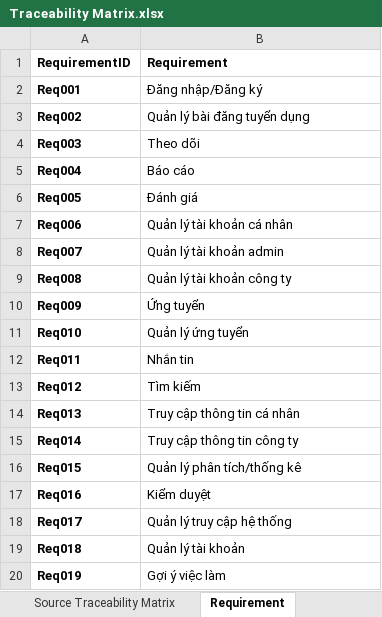
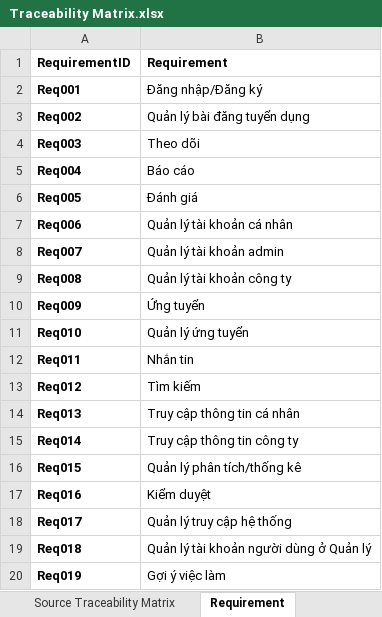
Before and after one commit to Griselda4774/EAS-EmploymentAssistanceSystem, an Excel workbook: Lab1/Lab1.3 Matrix/Traceability Matrix.xlsx, sheet Requirement, drawn as a sheet; values as stored, in another font and other column widths than the file's, no borders; the diff names each change by its address in the sheet, - before the commit and + after, or states it on an @@ line.

```diff
--- a/Lab1/Lab1.3 Matrix/Traceability Matrix.xlsx (sheet Requirement)
+++ b/Lab1/Lab1.3 Matrix/Traceability Matrix.xlsx (sheet Requirement)
-B19 (Requirement): Quản lý tài khoản
+B19 (Requirement): Quản lý tài khoản người dùng ở Quản lý
```
Also changed, not shown: sheet Linkable Traceability Matrix.
